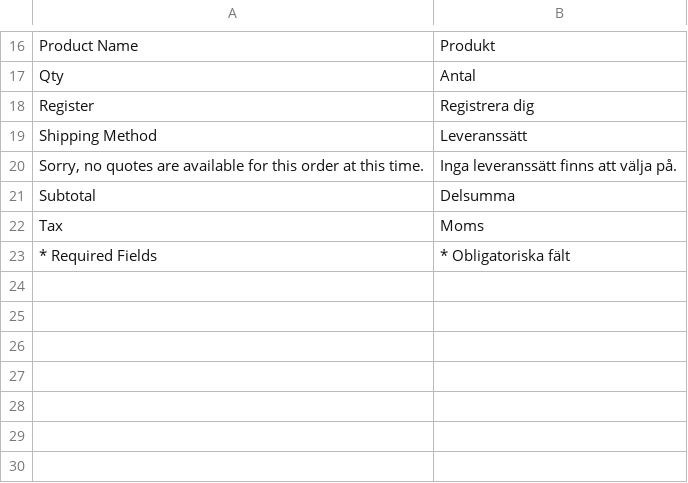
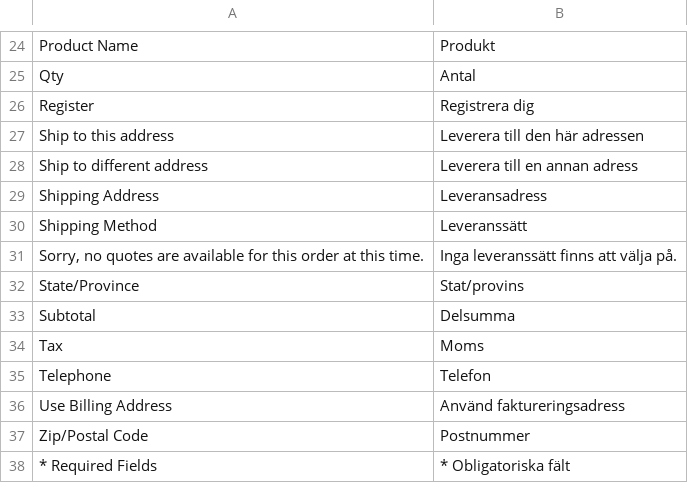
Before and after one commit to karlssonlord/KL_LessFriction, a CSV file: app/locale/sv_SE/KL_Lessfriction.csv, drawn as a sheet; only a part is shown, gaps mark what is left out; the diff covers the shown part only; the diff names each change by its address in the sheet, - before the commit and + after, or states it on an @@ line.

```diff
--- a/app/locale/sv_SE/KL_Lessfriction.csv
+++ b/app/locale/sv_SE/KL_Lessfriction.csv
+row 27: Ship to this address | Leverera till den här adressen
+row 28: Ship to different address | Leverera till en annan adress
+row 29: Shipping Address | Leveransadress
+row 32: State/Province | Stat/provins
+row 35: Telephone | Telefon
+row 36: Use Billing Address | Använd faktureringsadress
+row 37: Zip/Postal Code | Postnummer
```
Also changed, not shown: 8 added rows elsewhere in this file, 17 other files.
